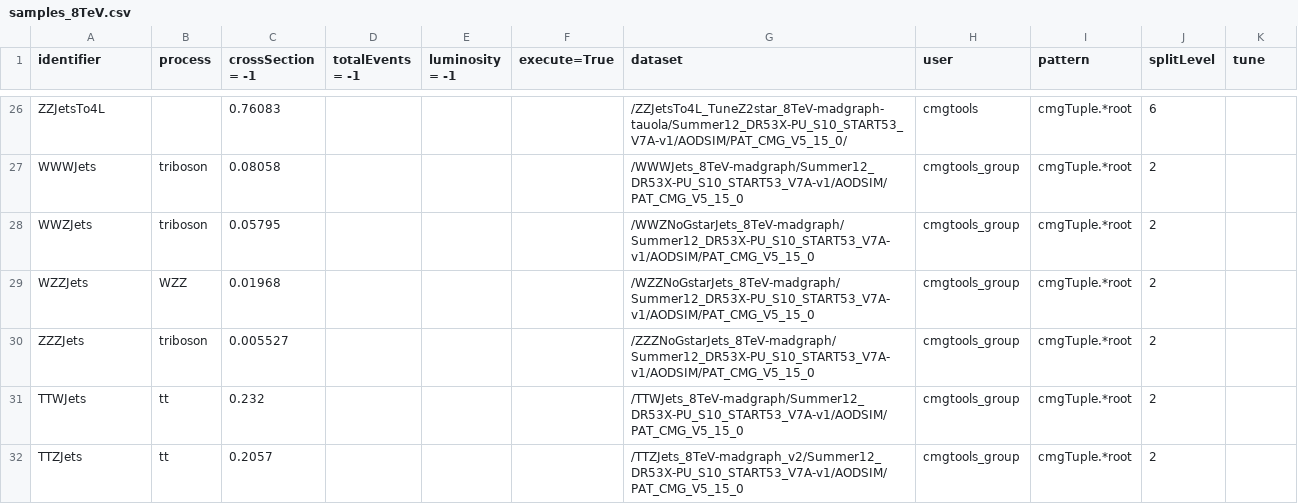
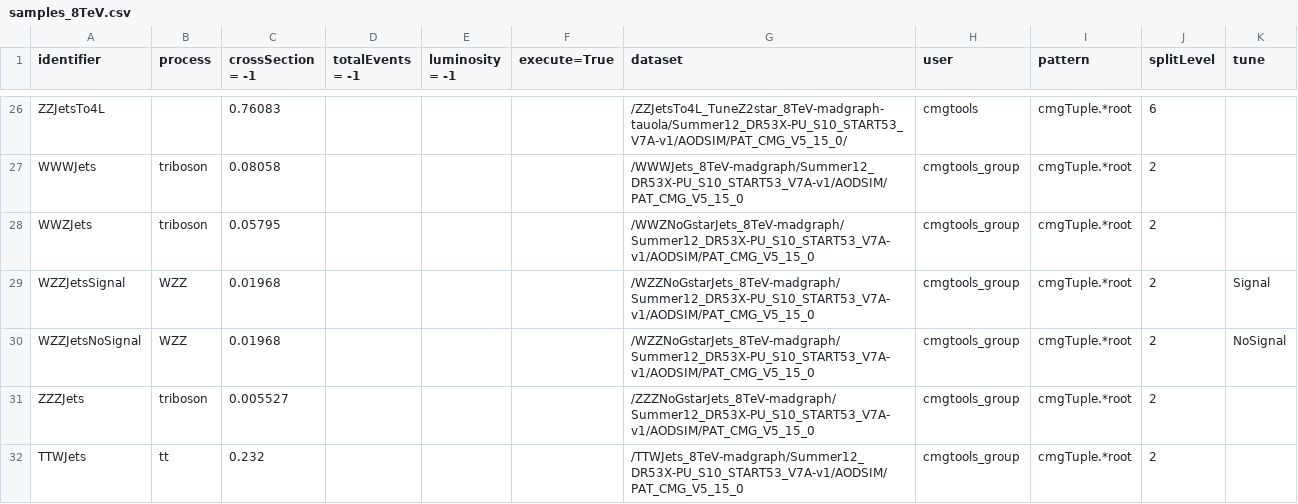
Before and after one commit to bellan/VVXAnalysis, a CSV file: Producers/python/samples_8TeV.csv, drawn as a sheet; only a part is shown, gaps mark what is left out; the shorter side is filled out with more unchanged rows.

Commit message:
split signal

```diff
--- a/Producers/python/samples_8TeV.csv
+++ b/Producers/python/samples_8TeV.csv
@@ -28,3 +28,4 @@ WWWJets,triboson,0.08058,,,,/WWWJets_8TeV-madgraph/Summer12_DR53X-PU_S10_START53
 WWZJets,triboson,0.05795,,,,/WWZNoGstarJets_8TeV-madgraph/Summer12_DR53X-PU_S10_START53_V7A-v1/AODSIM/PAT_CMG_V5_15_0,cmgtools_group,cmgTuple.*root,2,
-WZZJets,WZZ,0.01968,,,,/WZZNoGstarJets_8TeV-madgraph/Summer12_DR53X-PU_S10_START53_V7A-v1/AODSIM/PAT_CMG_V5_15_0,cmgtools_group,cmgTuple.*root,2,
+WZZJetsSignal,WZZ,0.01968,,,,/WZZNoGstarJets_8TeV-madgraph/Summer12_DR53X-PU_S10_START53_V7A-v1/AODSIM/PAT_CMG_V5_15_0,cmgtools_group,cmgTuple.*root,2,Signal
+WZZJetsNoSignal,WZZ,0.01968,,,,/WZZNoGstarJets_8TeV-madgraph/Summer12_DR53X-PU_S10_START53_V7A-v1/AODSIM/PAT_CMG_V5_15_0,cmgtools_group,cmgTuple.*root,2,NoSignal
 ZZZJets,triboson,0.005527,,,,/ZZZNoGstarJets_8TeV-madgraph/Summer12_DR53X-PU_S10_START53_V7A-v1/AODSIM/PAT_CMG_V5_15_0,cmgtools_group,cmgTuple.*root,2,
```
Also changed, not shown: 5 other files.
